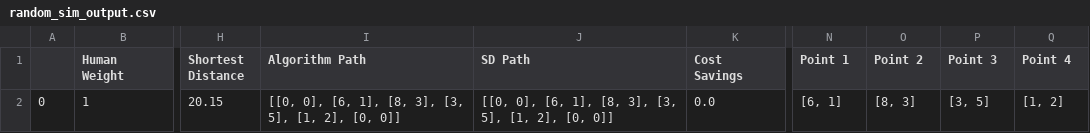
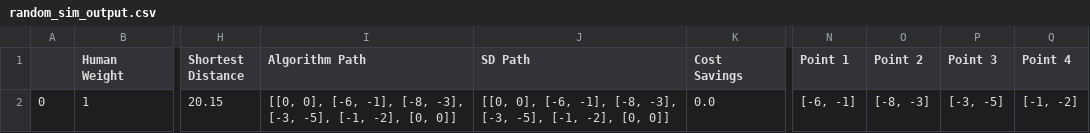
Before and after one commit to Thorny128/tennisballs, a CSV file: random_sim_output.csv, drawn as a sheet; only a part is shown, gaps mark what is left out; the diff names each change by its address in the sheet, - before the commit and + after, or states it on an @@ line.

Commit message:
confirmed negative points work and you must have a distance matrix

```diff
--- a/random_sim_output.csv
+++ b/random_sim_output.csv
-I2 (Algorithm Path): [[0, 0], [6, 1], [8, 3], [3, 5], [1, 2], [0, 0]]
+I2 (Algorithm Path): [[0, 0], [-6, -1], [-8, -3], [-3, -5], [-1, -2], [0, 0]]
-J2 (SD Path): [[0, 0], [6, 1], [8, 3], [3, 5], [1, 2], [0, 0]]
+J2 (SD Path): [[0, 0], [-6, -1], [-8, -3], [-3, -5], [-1, -2], [0, 0]]
-N2 (Point 1): [6, 1]
+N2 (Point 1): [-6, -1]
-O2 (Point 2): [8, 3]
+O2 (Point 2): [-8, -3]
-P2 (Point 3): [3, 5]
+P2 (Point 3): [-3, -5]
-Q2 (Point 4): [1, 2]
+Q2 (Point 4): [-1, -2]
```
Also changed, not shown: 1 other file.
